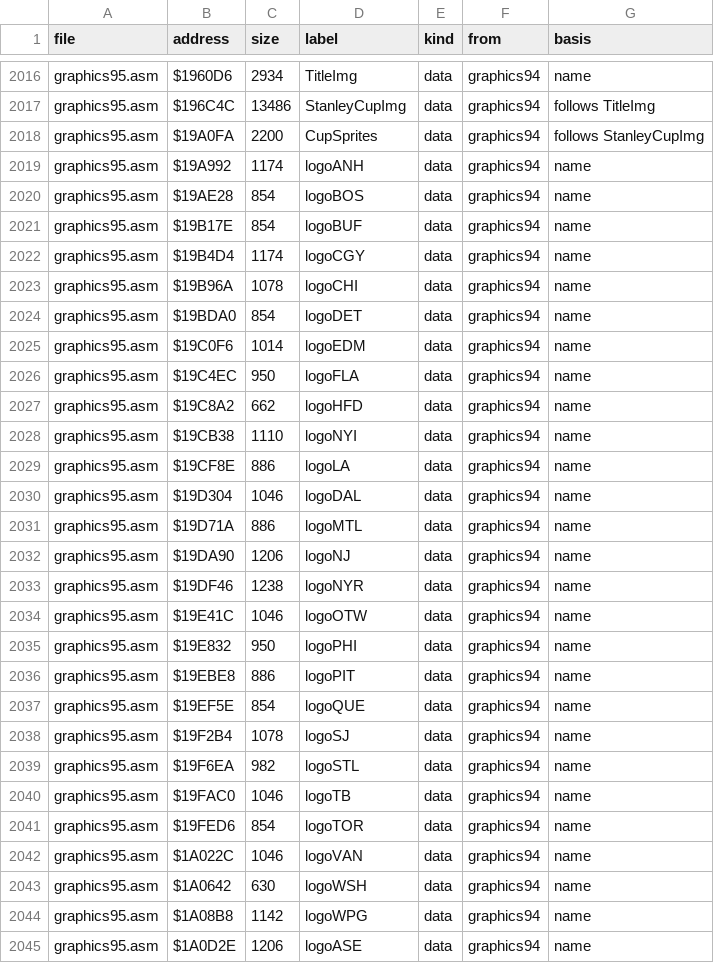
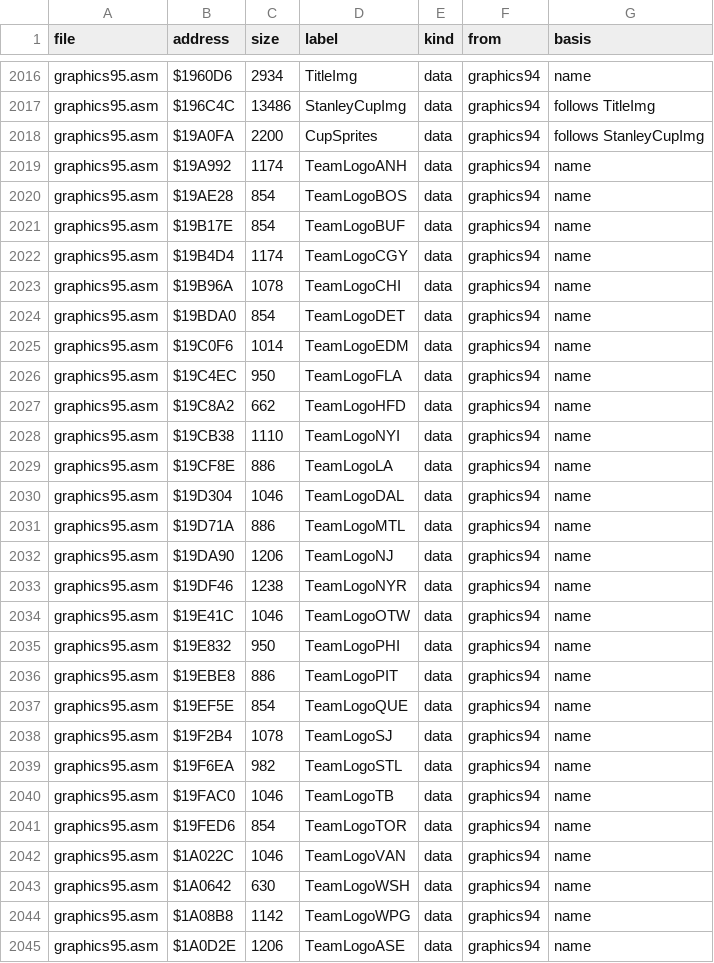
Before and after one commit to abdulahmad/NHL95Genesis, a CSV file: docs/function_origins.csv, drawn as a sheet; only a part is shown, gaps mark what is left out; the diff covers the shown part only.

```diff
--- a/docs/function_origins.csv
+++ b/docs/function_origins.csv
@@ -2018,28 +2018,28 @@ graphics95.asm,$196C4C,13486,StanleyCupImg,data,graphics94,follows TitleImg
 graphics95.asm,$19A0FA,2200,CupSprites,data,graphics94,follows StanleyCupImg
-graphics95.asm,$19A992,1174,logoANH,data,graphics94,name
-graphics95.asm,$19AE28,854,logoBOS,data,graphics94,name
-graphics95.asm,$19B17E,854,logoBUF,data,graphics94,name
-graphics95.asm,$19B4D4,1174,logoCGY,data,graphics94,name
-graphics95.asm,$19B96A,1078,logoCHI,data,graphics94,name
-graphics95.asm,$19BDA0,854,logoDET,data,graphics94,name
-graphics95.asm,$19C0F6,1014,logoEDM,data,graphics94,name
-graphics95.asm,$19C4EC,950,logoFLA,data,graphics94,name
-graphics95.asm,$19C8A2,662,logoHFD,data,graphics94,name
-graphics95.asm,$19CB38,1110,logoNYI,data,graphics94,name
-graphics95.asm,$19CF8E,886,logoLA,data,graphics94,name
-graphics95.asm,$19D304,1046,logoDAL,data,graphics94,name
-graphics95.asm,$19D71A,886,logoMTL,data,graphics94,name
-graphics95.asm,$19DA90,1206,logoNJ,data,graphics94,name
-graphics95.asm,$19DF46,1238,logoNYR,data,graphics94,name
-graphics95.asm,$19E41C,1046,logoOTW,data,graphics94,name
-graphics95.asm,$19E832,950,logoPHI,data,graphics94,name
-graphics95.asm,$19EBE8,886,logoPIT,data,graphics94,name
-graphics95.asm,$19EF5E,854,logoQUE,data,graphics94,name
-graphics95.asm,$19F2B4,1078,logoSJ,data,graphics94,name
-graphics95.asm,$19F6EA,982,logoSTL,data,graphics94,name
-graphics95.asm,$19FAC0,1046,logoTB,data,graphics94,name
-graphics95.asm,$19FED6,854,logoTOR,data,graphics94,name
-graphics95.asm,$1A022C,1046,logoVAN,data,graphics94,name
-graphics95.asm,$1A0642,630,logoWSH,data,graphics94,name
-graphics95.asm,$1A08B8,1142,logoWPG,data,graphics94,name
-graphics95.asm,$1A0D2E,1206,logoASE,data,graphics94,name
+graphics95.asm,$19A992,1174,TeamLogoANH,data,graphics94,name
+graphics95.asm,$19AE28,854,TeamLogoBOS,data,graphics94,name
+graphics95.asm,$19B17E,854,TeamLogoBUF,data,graphics94,name
+graphics95.asm,$19B4D4,1174,TeamLogoCGY,data,graphics94,name
+graphics95.asm,$19B96A,1078,TeamLogoCHI,data,graphics94,name
+graphics95.asm,$19BDA0,854,TeamLogoDET,data,graphics94,name
+graphics95.asm,$19C0F6,1014,TeamLogoEDM,data,graphics94,name
+graphics95.asm,$19C4EC,950,TeamLogoFLA,data,graphics94,name
+graphics95.asm,$19C8A2,662,TeamLogoHFD,data,graphics94,name
+graphics95.asm,$19CB38,1110,TeamLogoNYI,data,graphics94,name
+graphics95.asm,$19CF8E,886,TeamLogoLA,data,graphics94,name
+graphics95.asm,$19D304,1046,TeamLogoDAL,data,graphics94,name
+graphics95.asm,$19D71A,886,TeamLogoMTL,data,graphics94,name
+graphics95.asm,$19DA90,1206,TeamLogoNJ,data,graphics94,name
+graphics95.asm,$19DF46,1238,TeamLogoNYR,data,graphics94,name
+graphics95.asm,$19E41C,1046,TeamLogoOTW,data,graphics94,name
+graphics95.asm,$19E832,950,TeamLogoPHI,data,graphics94,name
+graphics95.asm,$19EBE8,886,TeamLogoPIT,data,graphics94,name
+graphics95.asm,$19EF5E,854,TeamLogoQUE,data,graphics94,name
+graphics95.asm,$19F2B4,1078,TeamLogoSJ,data,graphics94,name
+graphics95.asm,$19F6EA,982,TeamLogoSTL,data,graphics94,name
+graphics95.asm,$19FAC0,1046,TeamLogoTB,data,graphics94,name
+graphics95.asm,$19FED6,854,TeamLogoTOR,data,graphics94,name
+graphics95.asm,$1A022C,1046,TeamLogoVAN,data,graphics94,name
+graphics95.asm,$1A0642,630,TeamLogoWSH,data,graphics94,name
+graphics95.asm,$1A08B8,1142,TeamLogoWPG,data,graphics94,name
+graphics95.asm,$1A0D2E,1206,TeamLogoASE,data,graphics94,name
```
Also changed, not shown: 1 edited cell elsewhere in this file, docs/name_map.csv, 7 other files.
